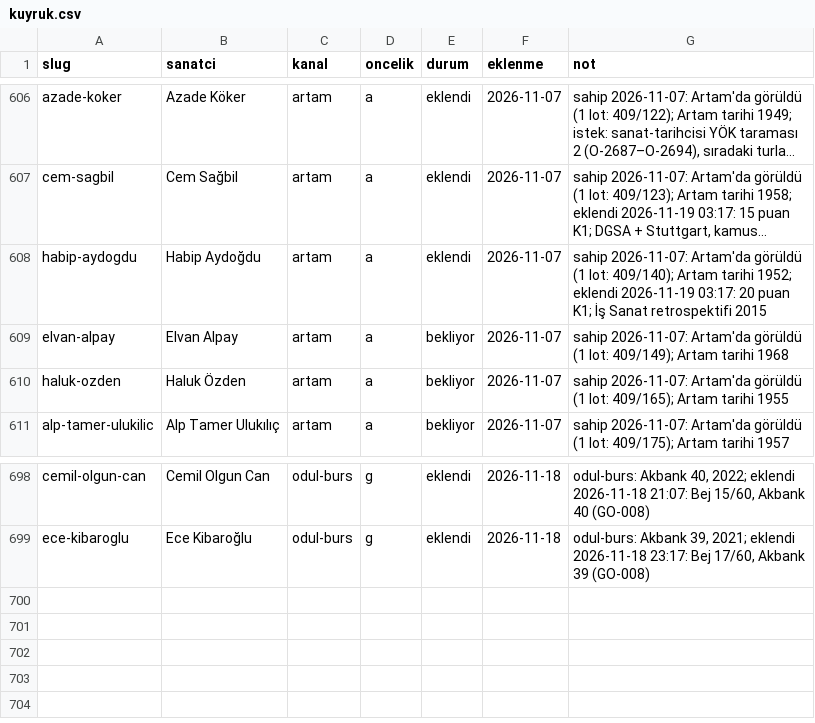
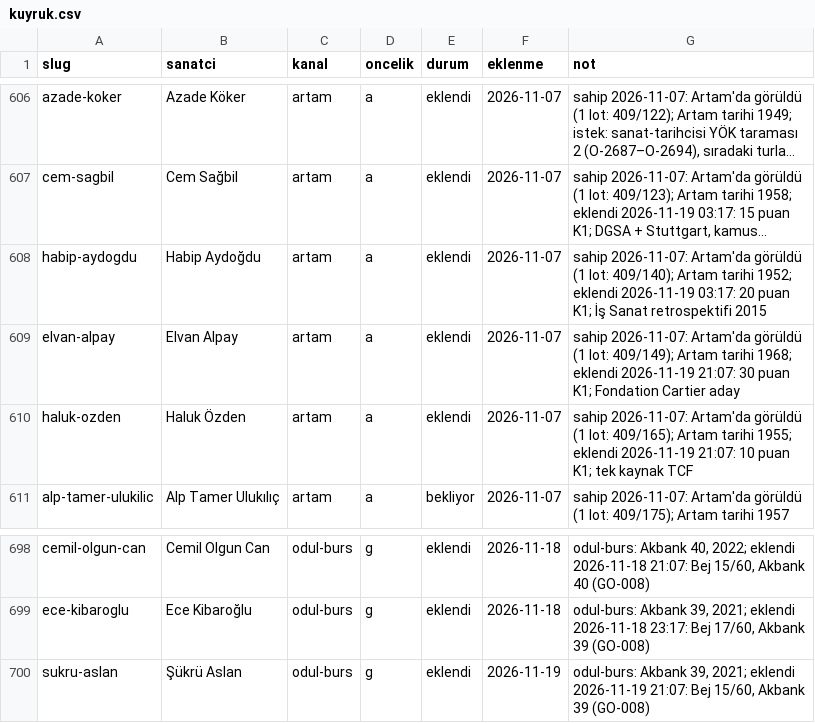
Before and after one commit to occiftci-ux/artvela-site, a CSV file: arastirma/kuyruk.csv, drawn as a sheet; only a part is shown, gaps mark what is left out; long unchanged cells end in …; the diff names each change by its address in the sheet, - before the commit and + after, or states it on an @@ line.

```diff
--- a/arastirma/kuyruk.csv
+++ b/arastirma/kuyruk.csv
-E609:E610 (durum): bekliyor
+E609:E610 (durum): eklendi
-G609 (not): …Artam tarihi 1968
+G609 (not): …Artam tarihi 1968; eklendi 2026-11-19 21:07: 30 puan K1; Fondation Cartier aday
-G610 (not): …Artam tarihi 1955
+G610 (not): …Artam tarihi 1955; eklendi 2026-11-19 21:07: 10 puan K1; tek kaynak TCF
+row 700: sukru-aslan | Şükrü Aslan | odul-burs | g | eklendi | 2026-11-19 | odul-burs: Akbank 39, 2021; eklendi 2026-11-19 21:07: Bej 15/60, Akbank 39 (GO-008)
```
Also changed, not shown: arastirma/artam-sanatcilar.csv, arastirma/sanatcilar.csv, 8 other files.
